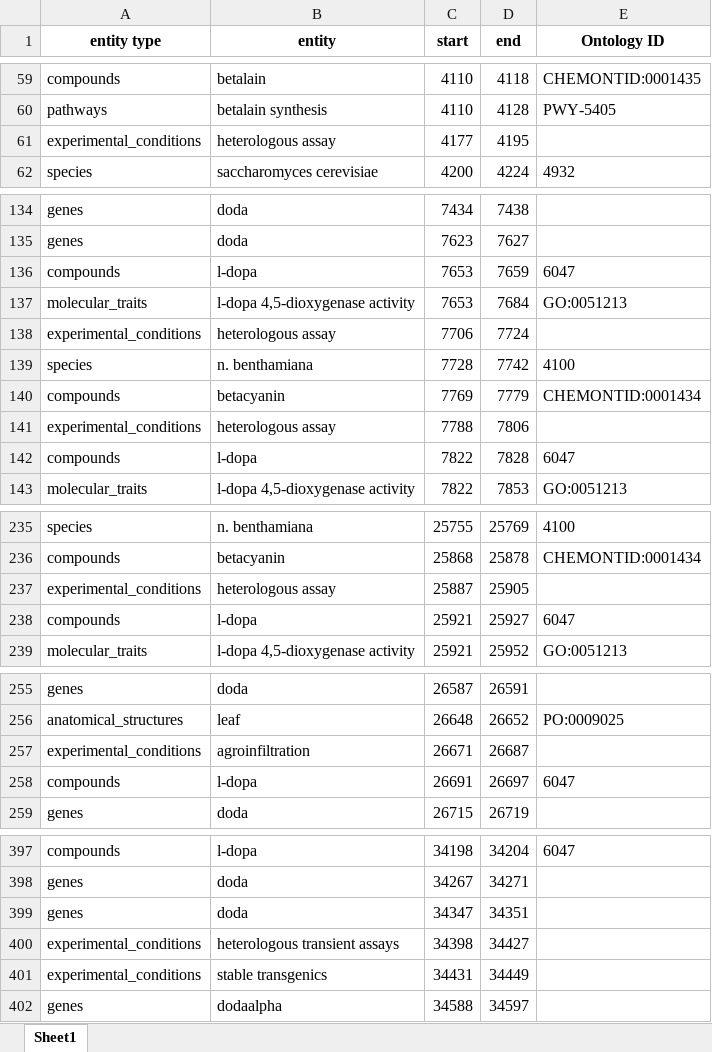
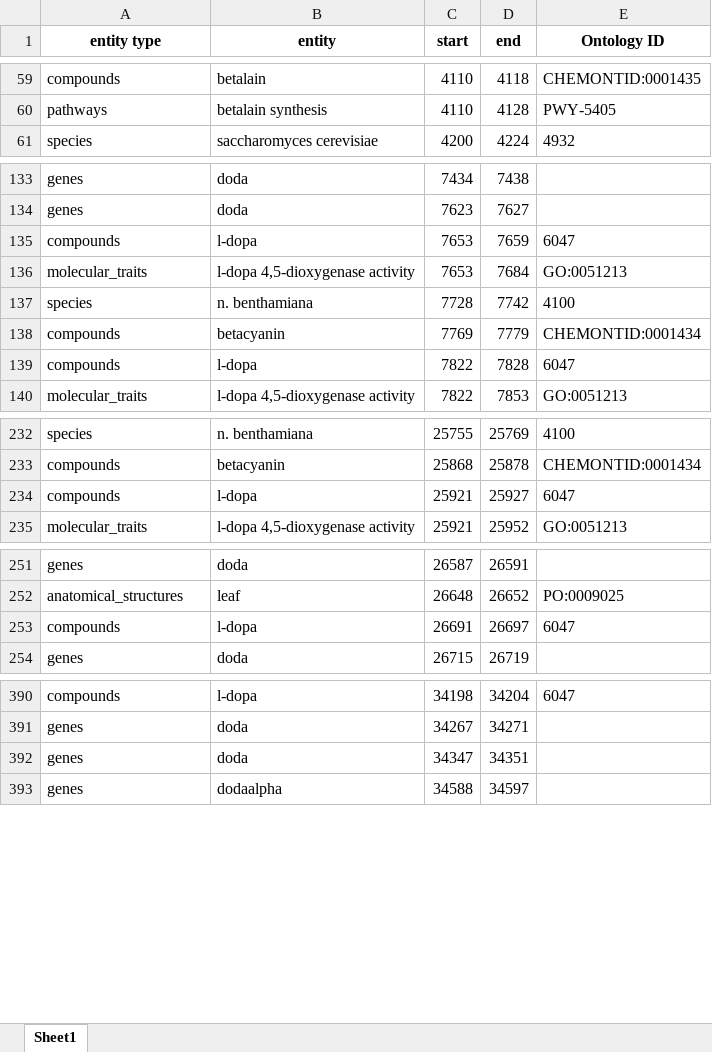
Before and after one commit to AivanD/Aim2, an Excel workbook: output/ner/annotated/PMC7384185.xlsx, sheet Sheet1, drawn as a sheet; only a part is shown, gaps mark what is left out; values as stored, in another font and other column widths than the file's, no borders; the diff covers the shown part only; the diff names each change by its address in the sheet, - before the commit and + after, or states it on an @@ line.

Commit message:
removed non-ontology terms

```diff
--- a/output/ner/annotated/PMC7384185.xlsx (sheet Sheet1)
+++ b/output/ner/annotated/PMC7384185.xlsx (sheet Sheet1)
-row 61: experimental_conditions | heterologous assay | 4177 | 4195
-row 138: experimental_conditions | heterologous assay | 7706 | 7724
-row 141: experimental_conditions | heterologous assay | 7788 | 7806
-row 237: experimental_conditions | heterologous assay | 25887 | 25905
-row 257: experimental_conditions | agroinfiltration | 26671 | 26687
-row 400: experimental_conditions | heterologous transient assays | 34398 | 34427
-row 401: experimental_conditions | stable transgenics | 34431 | 34449
```
Also changed, not shown: 3 removed rows and 1 edited cell elsewhere in this sheet, 1 other file.
